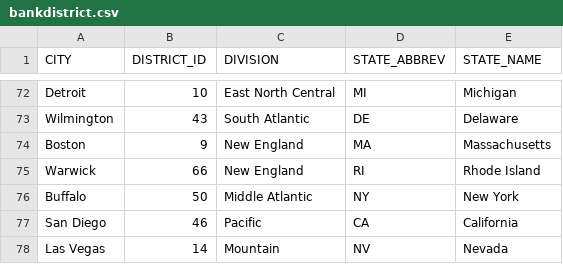
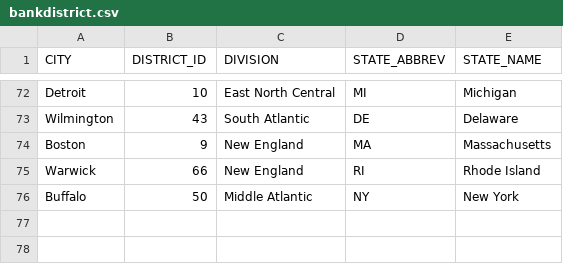
Before and after one commit to ramya-sketch/dbtmodels, a CSV file: seeds/bankdistrict.csv, drawn as a sheet; only a part is shown, gaps mark what is left out.

Commit message:
remove col and seeds

```diff
--- a/seeds/bankdistrict.csv
+++ b/seeds/bankdistrict.csv
@@ -76,3 +76 @@ Warwick,66,New England,RI,Rhode Island
 Buffalo,50,Middle Atlantic,NY,New York
-San Diego,46,Pacific,CA,California
-Las Vegas,14,Mountain,NV,Nevada
```
Also changed, not shown: 2 other files.
